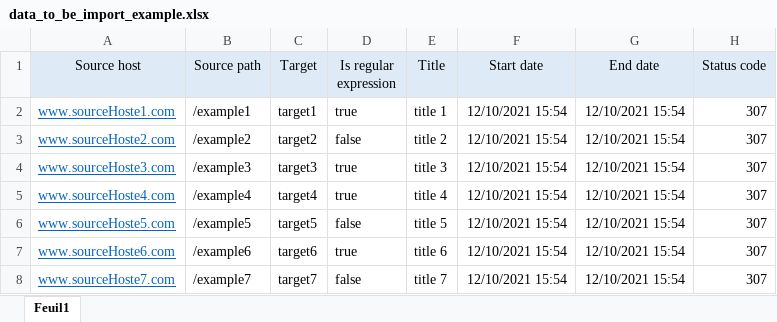
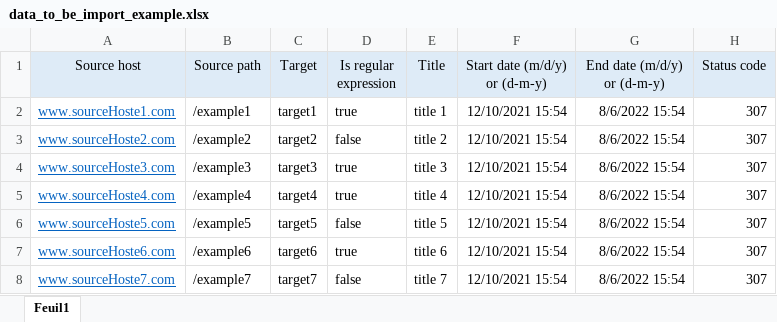
Before and after one commit to Quebecca/qc_redirects, an Excel workbook: Documentation/data_to_be_import_example.xlsx, sheet Feuil1, drawn as a sheet; values as stored, in another font and other column widths than the file's, no borders; the diff names each change by its address in the sheet, - before the commit and + after, or states it on an @@ line.

Commit message:
modify extension description, add xls file for records example

```diff
--- a/Documentation/data_to_be_import_example.xlsx (sheet Feuil1)
+++ b/Documentation/data_to_be_import_example.xlsx (sheet Feuil1)
-F1: Start date
+F1: Start date (m/d/y) or (d-m-y)
-G1: End date
+G1: End date (m/d/y) or (d-m-y)
-G2:G8 (End date (m/d/y) or (d-m-y)): 12/10/2021 15:54
+G2:G8 (End date (m/d/y) or (d-m-y)): 8/6/2022 15:54
```
Also changed, not shown: 2 other files.
